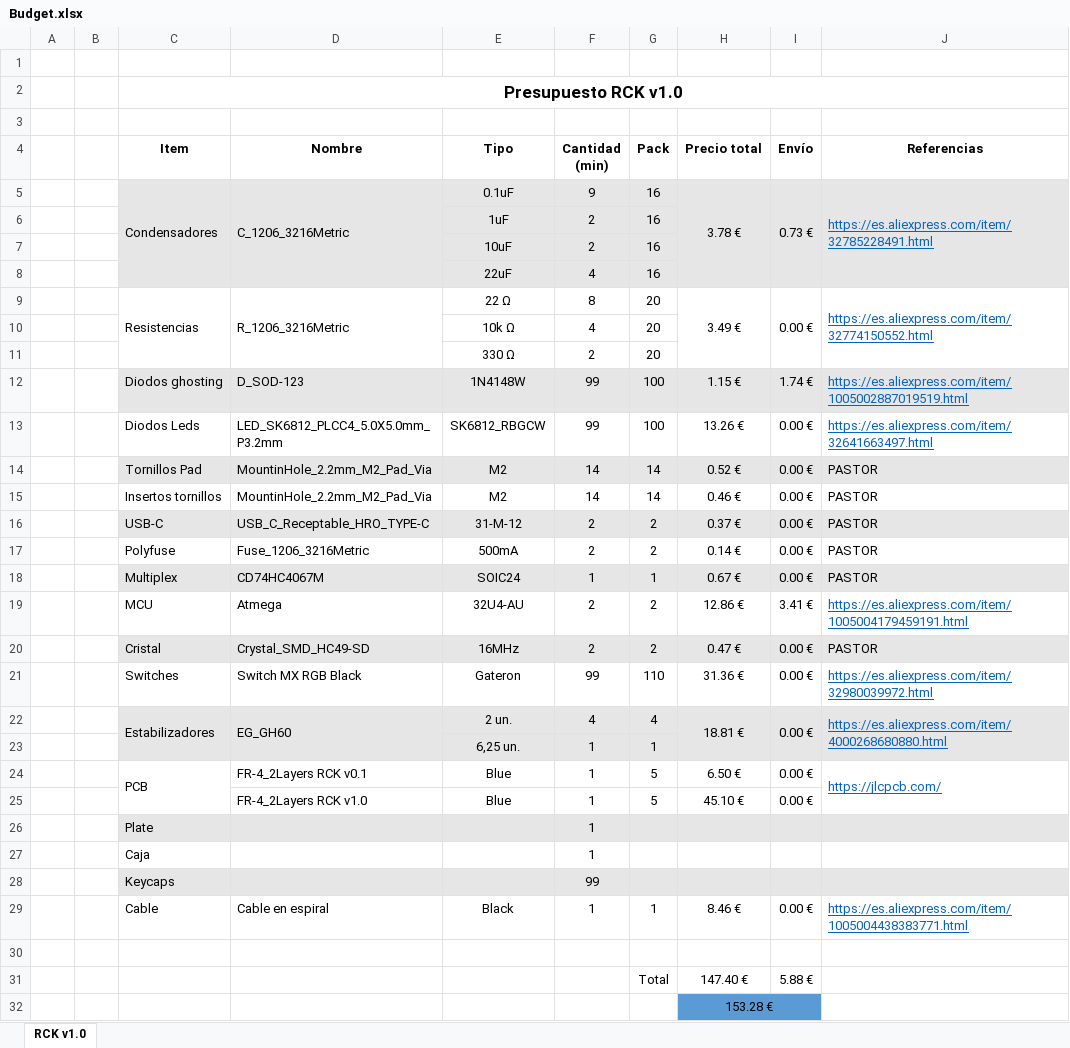
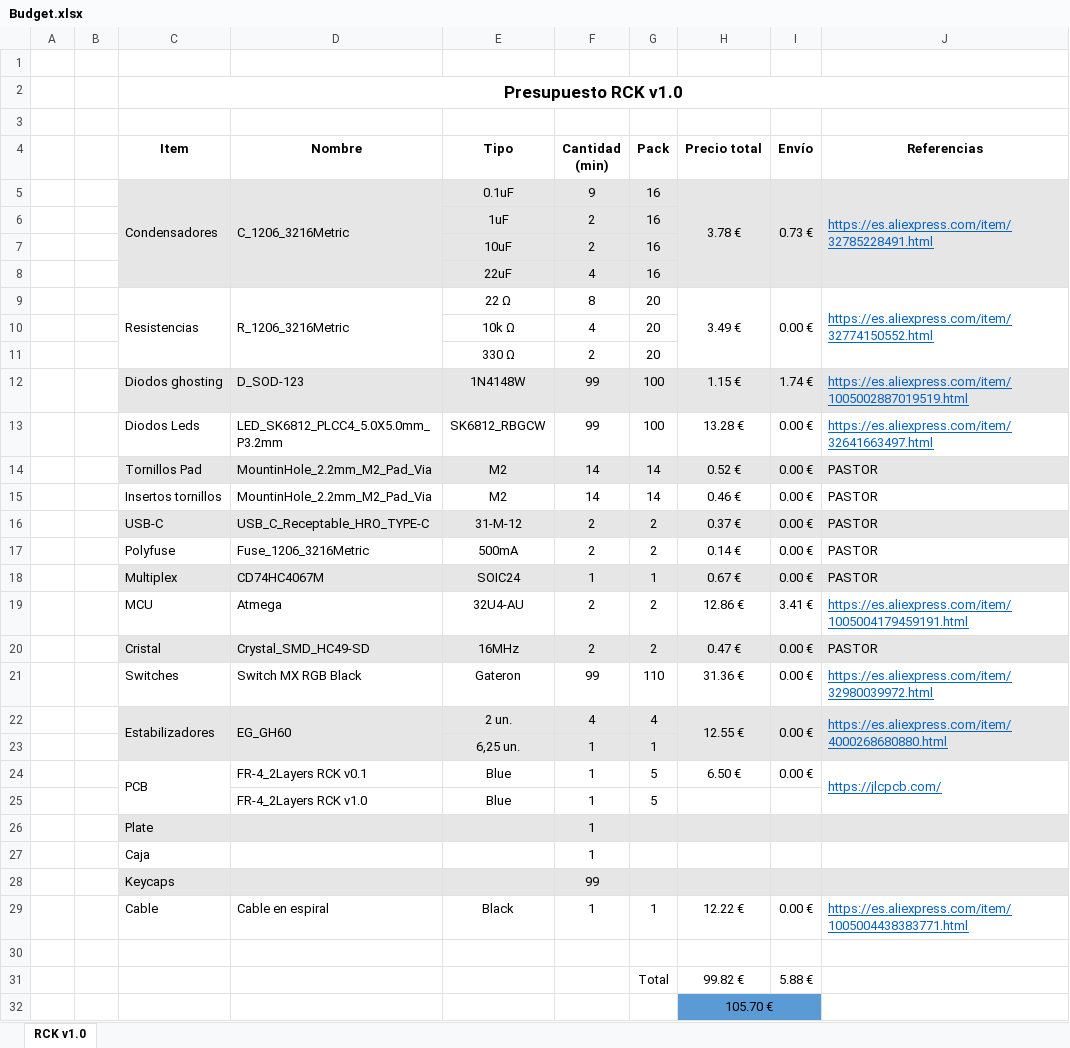
Before and after one commit to RReinosa/RCK, an Excel workbook: Budget.xlsx, sheet RCK v1.0, drawn as a sheet; values as stored, in another font and other column widths than the file's, no borders; the diff names each change by its address in the sheet, - before the commit and + after, or states it on an @@ line.

```diff
--- a/Budget.xlsx (sheet RCK v1.0)
+++ b/Budget.xlsx (sheet RCK v1.0)
-H13 (Precio total): 13.26 €
+H13 (Precio total): 13.28 €
-H22 (Precio total): 18.81 €
+H22 (Precio total): 12.55 €
-H25 (Precio total): 45.10 €
+H25 (Precio total): (empty)
-I25 (Envío): 0.00 €
+I25 (Envío): (empty)
-H29 (Precio total): 8.46 €
+H29 (Precio total): 12.22 €
-H31 (Precio total): 147.40 €
+H31 (Precio total): 99.82 €
-H32 (Precio total): 153.28 €
+H32 (Precio total): 105.70 €
```
Also changed, not shown: 2 other files.
